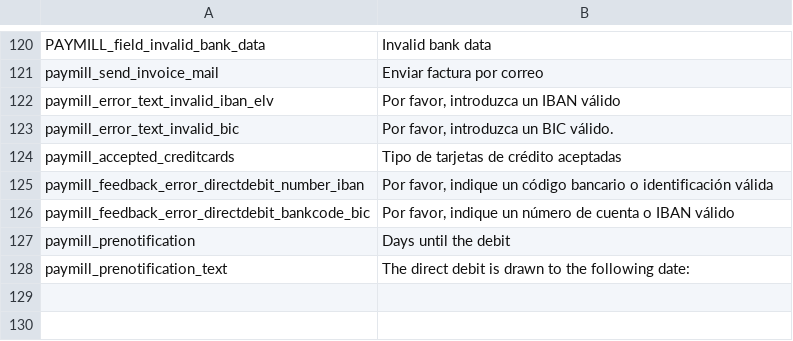
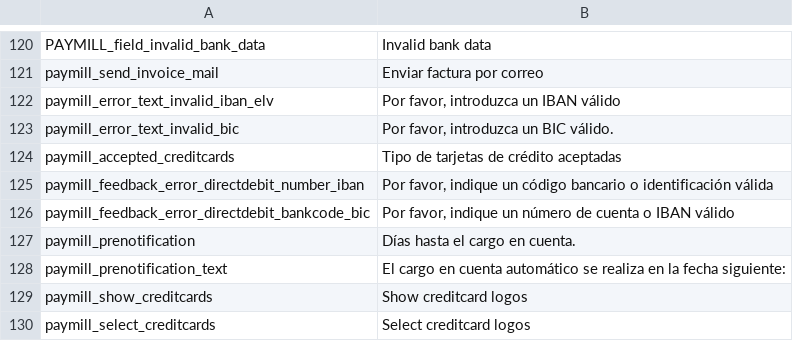
Before and after one commit to paymill/paymill-magento, a CSV file: app/locale/es_AR/Paymill_Paymill.csv, drawn as a sheet; only a part is shown, gaps mark what is left out.

```diff
--- a/app/locale/es_AR/Paymill_Paymill.csv
+++ b/app/locale/es_AR/Paymill_Paymill.csv
@@ -126,3 +126,5 @@ paymill_feedback_error_directdebit_number_iban,"Por favor, indique un código ba
 paymill_feedback_error_directdebit_bankcode_bic,"Por favor, indique un número de cuenta o IBAN válido"
-paymill_prenotification,"Days until the debit"
-paymill_prenotification_text,"The direct debit is drawn to the following date:"
+paymill_prenotification,"Días hasta el cargo en cuenta."
+paymill_prenotification_text,"El cargo en cuenta automático  se realiza en la fecha siguiente:"
+paymill_show_creditcards,"Show creditcard logos"
+paymill_select_creditcards,"Select creditcard logos"
```
Also changed, not shown: app/locale/es_CL/Paymill_Paymill.csv, app/locale/es_CO/Paymill_Paymill.csv, 24 other files.
